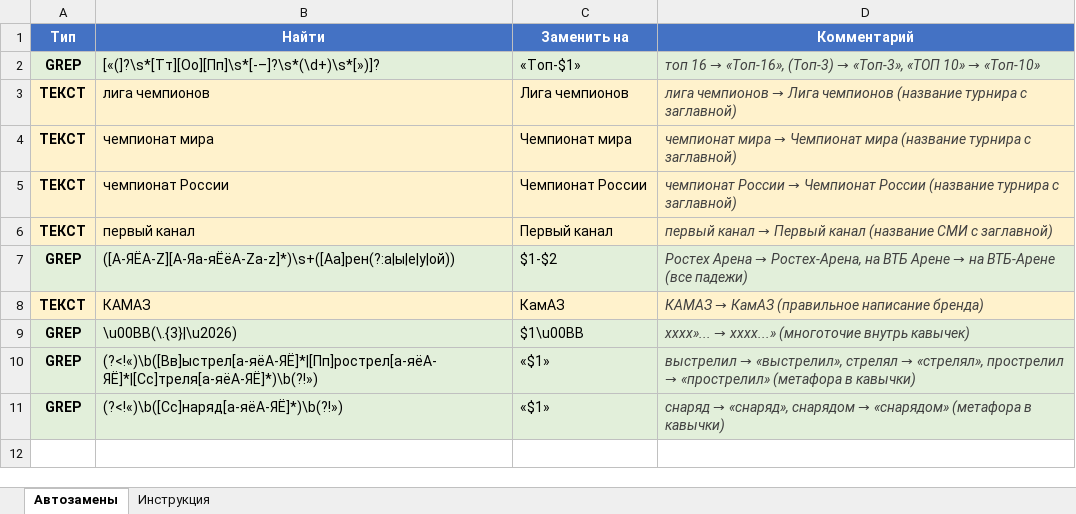
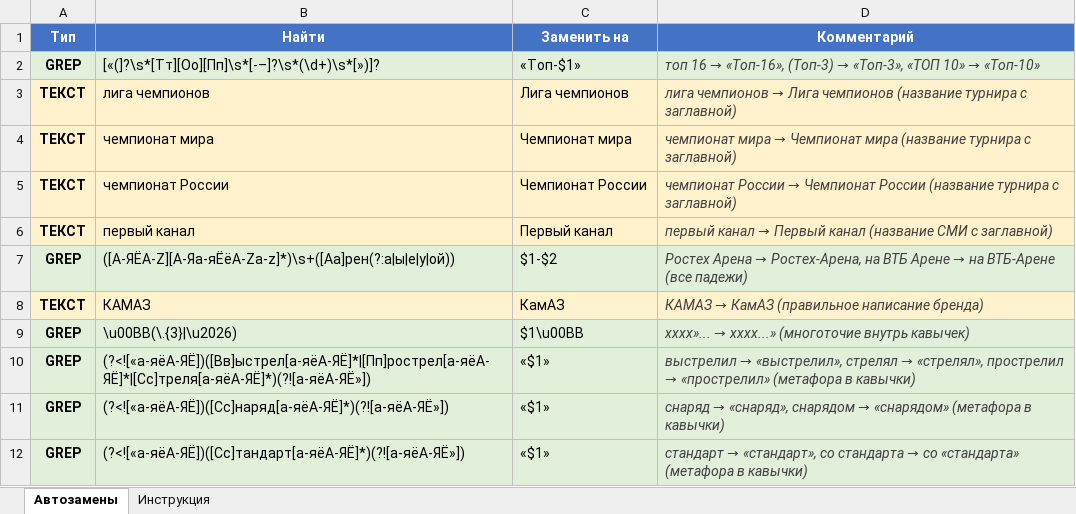
Before and after one commit to GerlyR/indesign-scripts, an Excel workbook: editorial_rules.xlsx, sheet Автозамены, drawn as a sheet; values as stored, in another font and other column widths than the file's, no borders; the diff names each change by its address in the sheet, - before the commit and + after, or states it on an @@ line.

```diff
--- a/editorial_rules.xlsx (sheet Автозамены)
+++ b/editorial_rules.xlsx (sheet Автозамены)
-B10 (Найти): (?<!«)\b([Вв]ыстрел[а-яёА-ЯЁ]*|[Пп]рострел[а-яёА-ЯЁ]*|[Сс]треля[а-яёА-ЯЁ]*)\b(?!»)
+B10 (Найти): (?<![«а-яёА-ЯЁ])([Вв]ыстрел[а-яёА-ЯЁ]*|[Пп]рострел[а-яёА-ЯЁ]*|[Сс]треля[а-яёА-ЯЁ]*)(?![а-яёА-ЯЁ»])
-B11 (Найти): (?<!«)\b([Сс]наряд[а-яёА-ЯЁ]*)\b(?!»)
+B11 (Найти): (?<![«а-яёА-ЯЁ])([Сс]наряд[а-яёА-ЯЁ]*)(?![а-яёА-ЯЁ»])
+row 12: GREP | (?<![«а-яёА-ЯЁ])([Сс]тандарт[а-яёА-ЯЁ]*)(?![а-яёА-ЯЁ»]) | «$1» | стандарт → «стандарт», со стандарта → со «стандарта» (метафора в кавычки)
```
Also changed, not shown: 1 other file.
